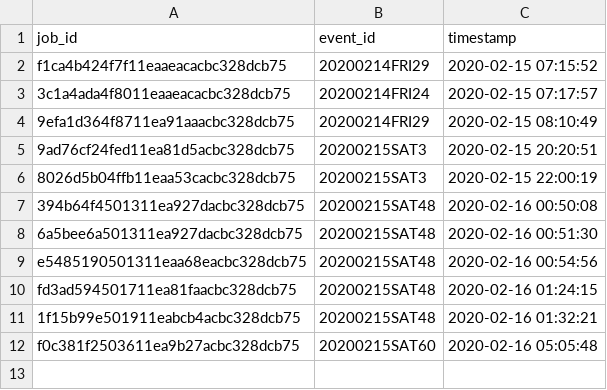
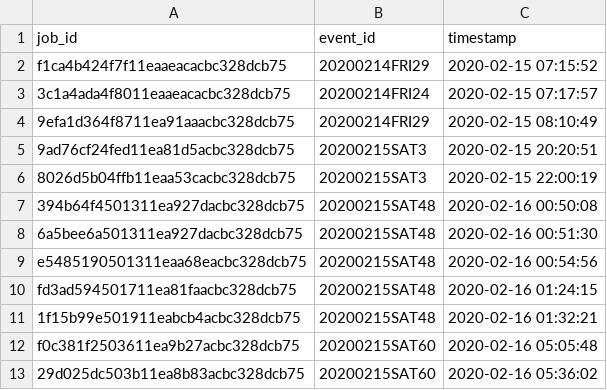
Before and after one commit to tysonwu/odds-crawl-app, a CSV file: development/data_collection/data/job_history.csv, drawn as a sheet.

```diff
--- a/development/data_collection/data/job_history.csv
+++ b/development/data_collection/data/job_history.csv
@@ -12 +12,2 @@ fd3ad594501711ea81faacbc328dcb75,20200215SAT48,2020-02-16 01:24:15
 f0c381f2503611ea9b27acbc328dcb75,20200215SAT60,2020-02-16 05:05:48
+29d025dc503b11ea8b83acbc328dcb75,20200215SAT60,2020-02-16 05:36:02
```
Also changed, not shown: 2 other files.
